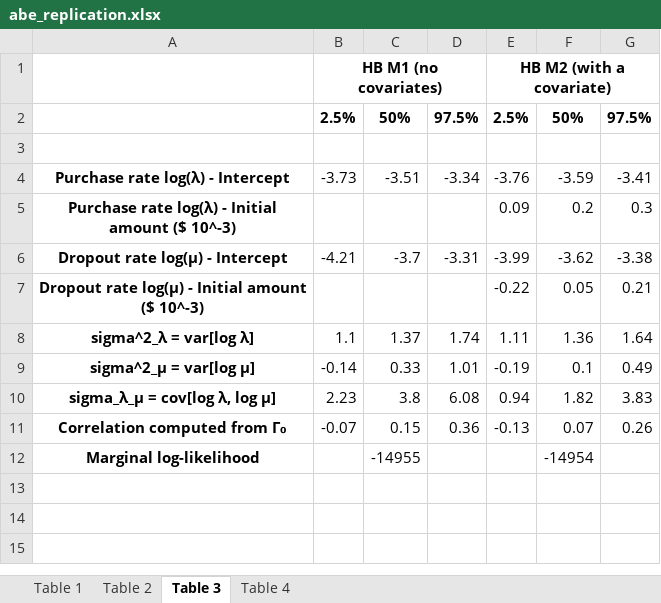
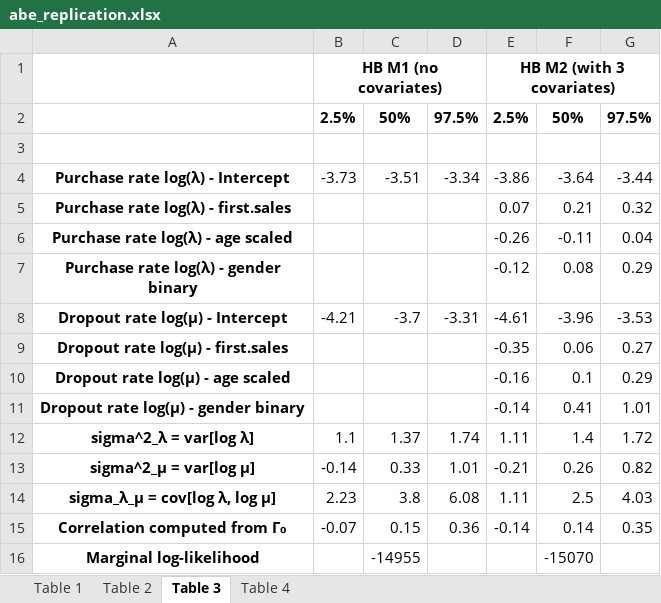
Before and after one commit to lucagem29/mcmc_clv_model, an Excel workbook: outputs/excel/abe_replication.xlsx, sheet Table 3, drawn as a sheet; values as stored, in another font and other column widths than the file's, no borders; removed rows and columns are numbered as before the commit, all else as after; the diff names each change by its address in the sheet, - before the commit and + after, or states it on an @@ line.

```diff
--- a/outputs/excel/abe_replication.xlsx (sheet Table 3)
+++ b/outputs/excel/abe_replication.xlsx (sheet Table 3)
-E1: HB M2 (with a covariate)
+E1: HB M2 (with 3 covariates)
-E4: -3.76
+E4: -3.86
-F4: -3.59
+F4: -3.64
-G4: -3.41
+G4: -3.44
-row 5: Purchase rate log(λ) - Initial amount ($ 10^-3) |  |  |  | 0.09 | 0.2 | 0.3
+row 5: Purchase rate log(λ) - first.sales |  |  |  | 0.07 | 0.21 | 0.32
+row 6: Purchase rate log(λ) - age scaled |  |  |  | -0.26 | -0.11 | 0.04
+row 7: Purchase rate log(λ) - gender binary |  |  |  | -0.12 | 0.08 | 0.29
-E8: -3.99
+E8: -4.61
-F8: -3.62
+F8: -3.96
-G8: -3.38
+G8: -3.53
-row 7: Dropout rate log(μ) - Initial amount ($ 10^-3) |  |  |  | -0.22 | 0.05 | 0.21
+row 9: Dropout rate log(μ) - first.sales |  |  |  | -0.35 | 0.06 | 0.27
+row 10: Dropout rate log(μ) - age scaled |  |  |  | -0.16 | 0.1 | 0.29
+row 11: Dropout rate log(μ) - gender binary |  |  |  | -0.14 | 0.41 | 1.01
-F12: 1.36
+F12: 1.4
-G12: 1.64
+G12: 1.72
-E13: -0.19
+E13: -0.21
-F13: 0.1
+F13: 0.26
-G13: 0.49
+G13: 0.82
-E14: 0.94
+E14: 1.11
-F14: 1.82
+F14: 2.5
-G14: 3.83
+G14: 4.03
-E15: -0.13
+E15: -0.14
-F15: 0.07
+F15: 0.14
-G15: 0.26
+G15: 0.35
-F16: -14954
+F16: -15070
```
Also changed, not shown: sheet Table 4, sheet Table 1, sheet Table 2, 9 other files.
